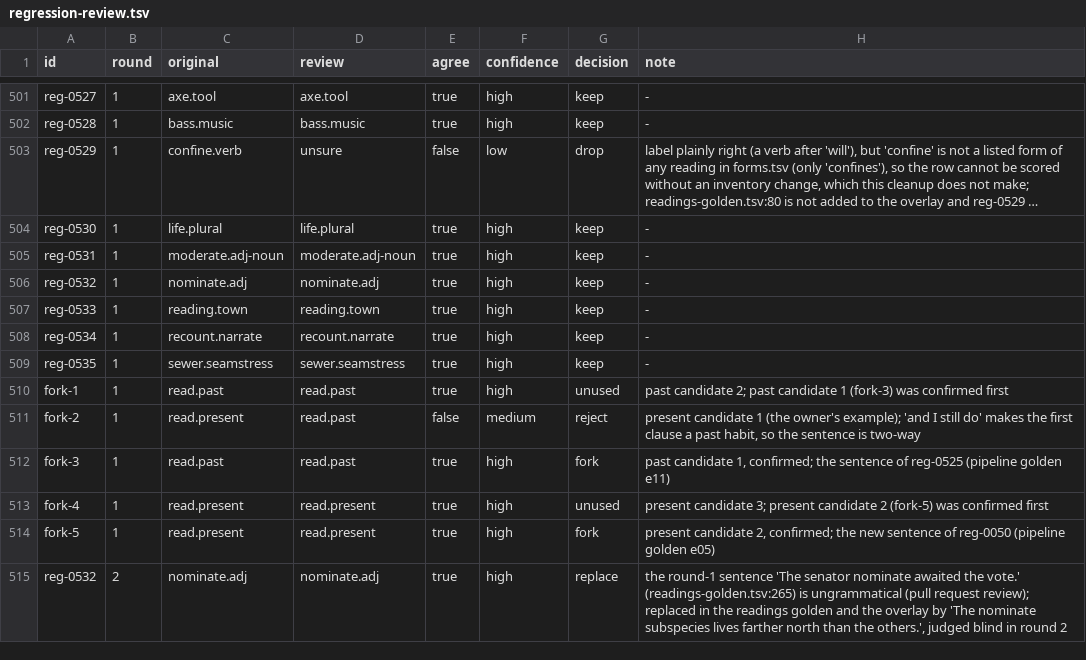
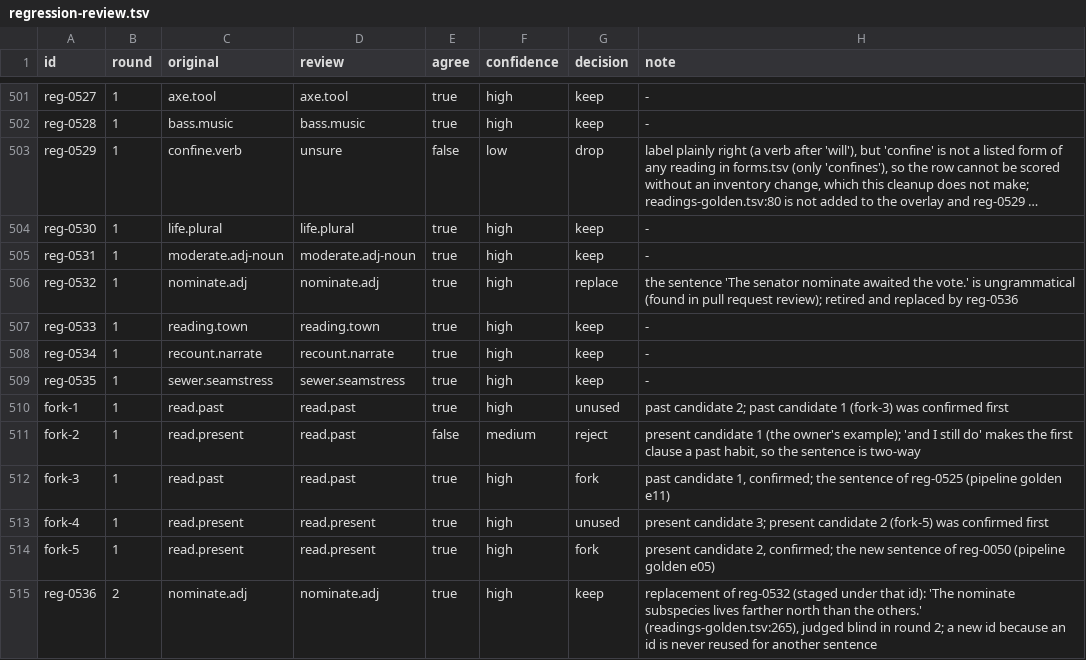
Before and after one commit to demaconsulting/Speech, a TSV file: data/text-en/audit/regression-review.tsv, drawn as a sheet; only a part is shown, gaps mark what is left out; long unchanged cells end in ….

```diff
--- a/data/text-en/audit/regression-review.tsv
+++ b/data/text-en/audit/regression-review.tsv
@@ -505,3 +505,3 @@ reg-0530	1	life.plural	life.plural	true	high	keep	-
 reg-0531	1	moderate.adj-noun	moderate.adj-noun	true	high	keep	-
-reg-0532	1	nominate.adj	nominate.adj	true	high	keep	-
+reg-0532	1	nominate.adj	nominate.adj	true	high	replace	the sentence 'The senator nominate awaited the vote.' is ungrammatical (found in pull request review); retired and replaced by reg-0536
 reg-0533	1	reading.town	reading.town	true	high	keep	-
@@ -514,2 +514,2 @@ fork-4	1	read.present	read.present	true	high	unused	present candidate 3; present
 fork-5	1	read.present	read.present	true	high	fork	present candidate 2, confirmed; the new sentence of reg-0050 (pipeline golden e05)
-reg-0532	2	nominate.adj	nominate.adj	true	high	replace	the round-1 sentence 'The senator nominate awaited the vote.' (readings-golden.tsv:265) is ungrammatical (pull request review); replaced in the readings golden and the overlay by 'The nominate subspecies lives farther north than the others.', judged blind in round 2
+reg-0536	2	nominate.adj	nominate.adj	true	high	keep	replacement of reg-0532 (staged under that id): 'The nominate subspecies lives farther north than the others.' (readings-golden.tsv:265), judged blind in round 2; a new id because an id is never reused for another sentence
```
Also changed, not shown: data/text-en/MANIFEST.tsv, data/text-en/regression.tsv, 8 other files.
